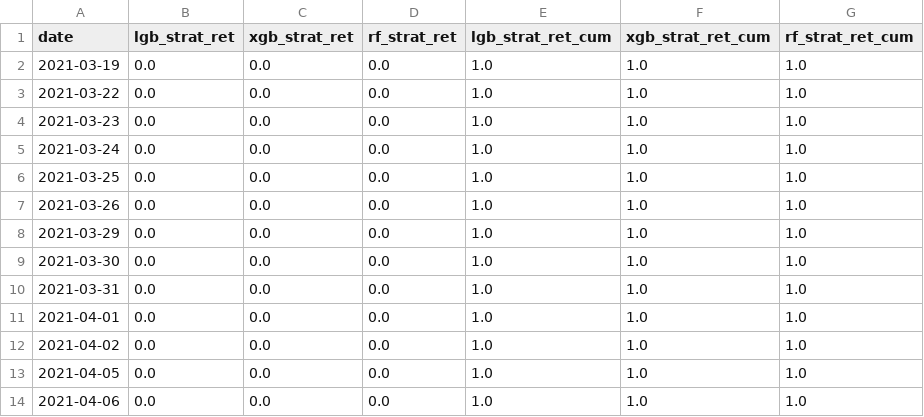
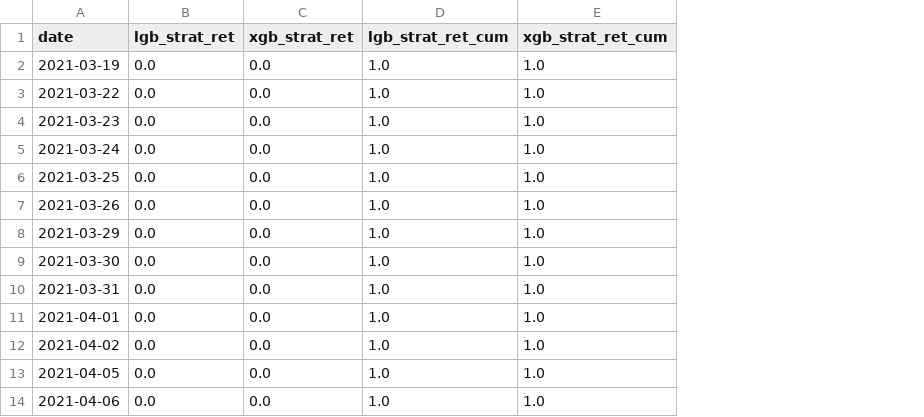
Before and after one commit to qtuan26/stock-analysis, a CSV file: stock-market-prediction/results/daily_backtest.csv, drawn as a sheet; only a part is shown; the diff names each change by its address in the sheet, - before the commit and + after, or states it on an @@ line.

```diff
--- a/stock-market-prediction/results/daily_backtest.csv
+++ b/stock-market-prediction/results/daily_backtest.csv
-column D (rf_strat_ret), rows 2-14: all 0.0
-column G (rf_strat_ret_cum), rows 2-14: all 1.0
```
Also changed, not shown: stock-market-prediction/ml_model_graph/model_comparison_metrics.csv, stock-market-prediction/results/fold_metrics.csv, 28 other files.
